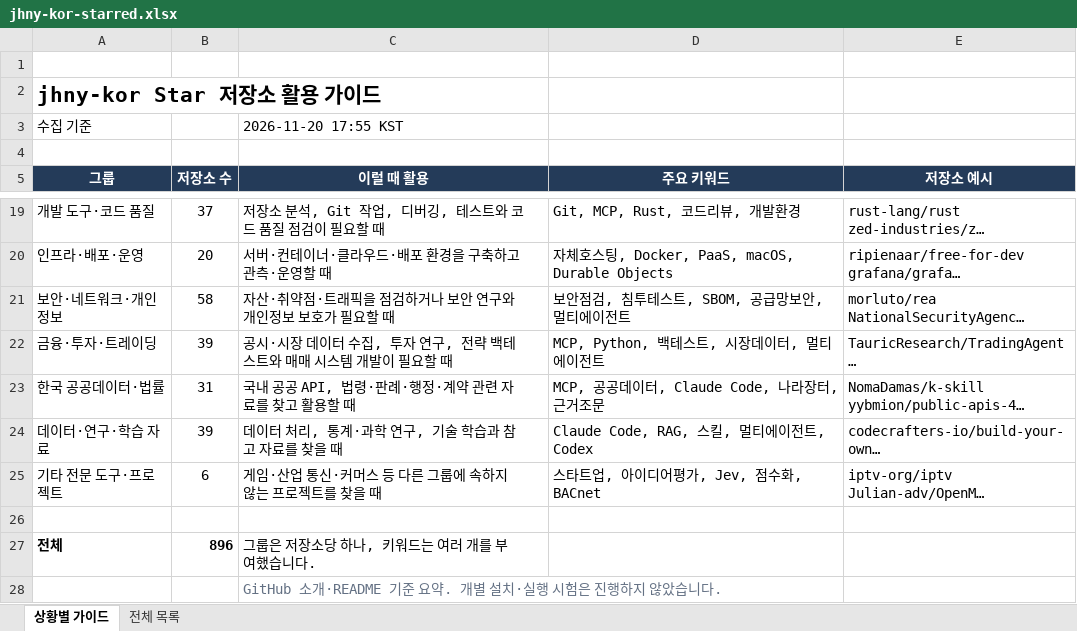
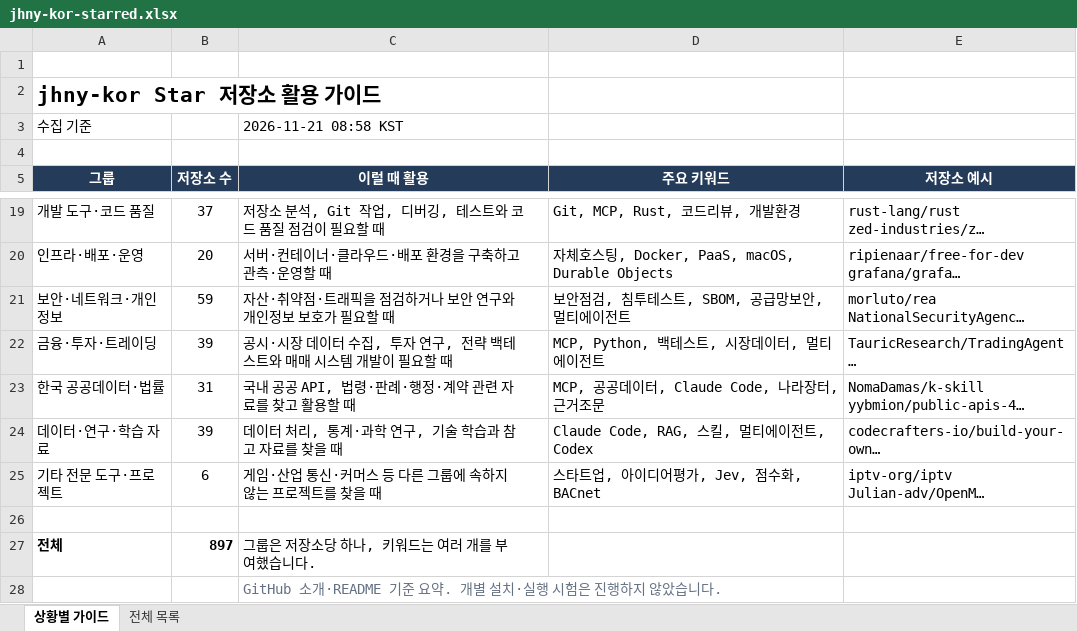
Before and after one commit to jhny-kor/star, an Excel workbook: jhny-kor-starred.xlsx, sheet 상황별 가이드, drawn as a sheet; only a part is shown, gaps mark what is left out; long unchanged cells end in …; values as stored, in another font and other column widths than the file's, no borders; the diff names each change by its address in the sheet, - before the commit and + after, or states it on an @@ line.

```diff
--- a/jhny-kor-starred.xlsx (sheet 상황별 가이드)
+++ b/jhny-kor-starred.xlsx (sheet 상황별 가이드)
-C3 (이럴 때 활용): 2026-11-20 17:55 KST
+C3 (이럴 때 활용): 2026-11-21 08:58 KST
-B21 (저장소 수): 58
+B21 (저장소 수): 59
-B27 (저장소 수): 896
+B27 (저장소 수): 897
```
Also changed, not shown: sheet 전체 목록, formulas that keep their value, 2 other files.
